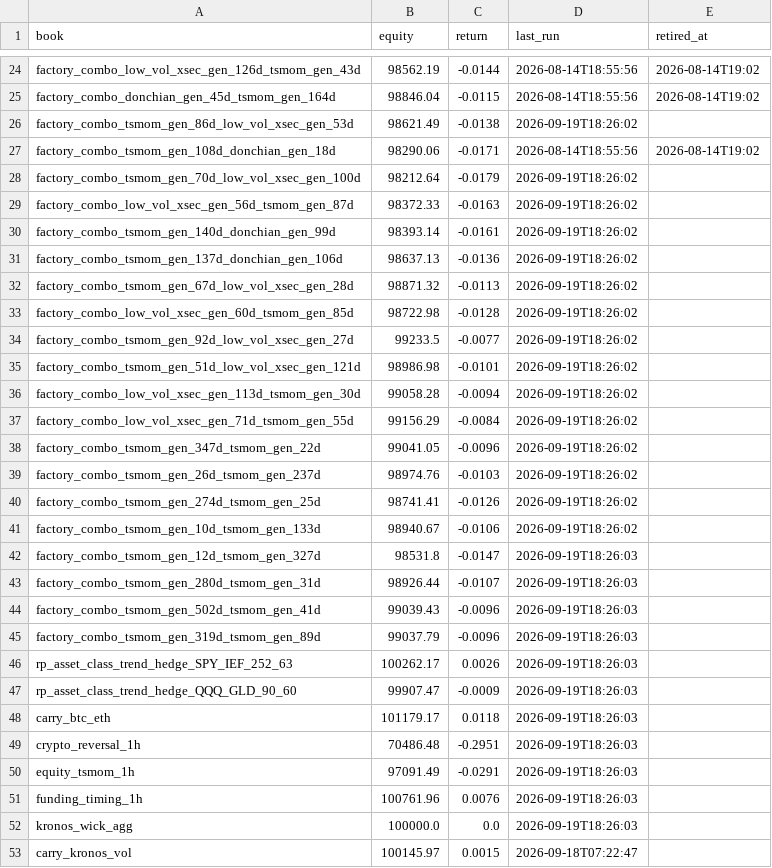
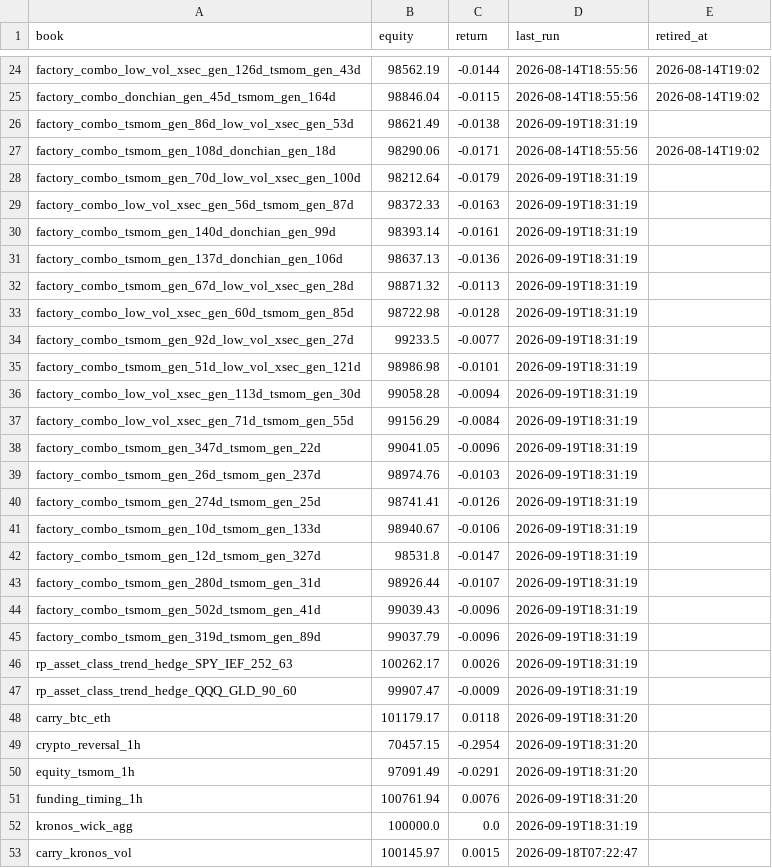
Before and after one commit to dzheng1328/tradefabe, a CSV file: state/paper/summary.csv, drawn as a sheet; only a part is shown, gaps mark what is left out; the diff covers the shown part only.

Commit message:
paper engine: mark 2026-09-19T18:31Z [skip ci]

```diff
--- a/state/paper/summary.csv
+++ b/state/paper/summary.csv
@@ -25,29 +25,29 @@ factory_combo_low_vol_xsec_gen_126d_tsmom_gen_43d,98562.19,-0.0144,2026-08-14T18
 factory_combo_donchian_gen_45d_tsmom_gen_164d,98846.04,-0.0115,2026-08-14T18:55:56,2026-08-14T19:02
-factory_combo_tsmom_gen_86d_low_vol_xsec_gen_53d,98621.49,-0.0138,2026-09-19T18:26:02,
+factory_combo_tsmom_gen_86d_low_vol_xsec_gen_53d,98621.49,-0.0138,2026-09-19T18:31:19,
 factory_combo_tsmom_gen_108d_donchian_gen_18d,98290.06,-0.0171,2026-08-14T18:55:56,2026-08-14T19:02
-factory_combo_tsmom_gen_70d_low_vol_xsec_gen_100d,98212.64,-0.0179,2026-09-19T18:26:02,
-factory_combo_low_vol_xsec_gen_56d_tsmom_gen_87d,98372.33,-0.0163,2026-09-19T18:26:02,
-factory_combo_tsmom_gen_140d_donchian_gen_99d,98393.14,-0.0161,2026-09-19T18:26:02,
-factory_combo_tsmom_gen_137d_donchian_gen_106d,98637.13,-0.0136,2026-09-19T18:26:02,
-factory_combo_tsmom_gen_67d_low_vol_xsec_gen_28d,98871.32,-0.0113,2026-09-19T18:26:02,
-factory_combo_low_vol_xsec_gen_60d_tsmom_gen_85d,98722.98,-0.0128,2026-09-19T18:26:02,
-factory_combo_tsmom_gen_92d_low_vol_xsec_gen_27d,99233.5,-0.0077,2026-09-19T18:26:02,
-factory_combo_tsmom_gen_51d_low_vol_xsec_gen_121d,98986.98,-0.0101,2026-09-19T18:26:02,
-factory_combo_low_vol_xsec_gen_113d_tsmom_gen_30d,99058.28,-0.0094,2026-09-19T18:26:02,
-factory_combo_low_vol_xsec_gen_71d_tsmom_gen_55d,99156.29,-0.0084,2026-09-19T18:26:02,
-factory_combo_tsmom_gen_347d_tsmom_gen_22d,99041.05,-0.0096,2026-09-19T18:26:02,
-factory_combo_tsmom_gen_26d_tsmom_gen_237d,98974.76,-0.0103,2026-09-19T18:26:02,
-factory_combo_tsmom_gen_274d_tsmom_gen_25d,98741.41,-0.0126,2026-09-19T18:26:02,
-factory_combo_tsmom_gen_10d_tsmom_gen_133d,98940.67,-0.0106,2026-09-19T18:26:02,
-factory_combo_tsmom_gen_12d_tsmom_gen_327d,98531.8,-0.0147,2026-09-19T18:26:03,
-factory_combo_tsmom_gen_280d_tsmom_gen_31d,98926.44,-0.0107,2026-09-19T18:26:03,
-factory_combo_tsmom_gen_502d_tsmom_gen_41d,99039.43,-0.0096,2026-09-19T18:26:03,
-factory_combo_tsmom_gen_319d_tsmom_gen_89d,99037.79,-0.0096,2026-09-19T18:26:03,
-rp_asset_class_trend_hedge_SPY_IEF_252_63,100262.17,0.0026,2026-09-19T18:26:03,
-rp_asset_class_trend_hedge_QQQ_GLD_90_60,99907.47,-0.0009,2026-09-19T18:26:03,
-carry_btc_eth,101179.17,0.0118,2026-09-19T18:26:03,
-crypto_reversal_1h,70486.48,-0.2951,2026-09-19T18:26:03,
-equity_tsmom_1h,97091.49,-0.0291,2026-09-19T18:26:03,
-funding_timing_1h,100761.96,0.0076,2026-09-19T18:26:03,
-kronos_wick_agg,100000.0,0.0,2026-09-19T18:26:03,
+factory_combo_tsmom_gen_70d_low_vol_xsec_gen_100d,98212.64,-0.0179,2026-09-19T18:31:19,
+factory_combo_low_vol_xsec_gen_56d_tsmom_gen_87d,98372.33,-0.0163,2026-09-19T18:31:19,
+factory_combo_tsmom_gen_140d_donchian_gen_99d,98393.14,-0.0161,2026-09-19T18:31:19,
+factory_combo_tsmom_gen_137d_donchian_gen_106d,98637.13,-0.0136,2026-09-19T18:31:19,
+factory_combo_tsmom_gen_67d_low_vol_xsec_gen_28d,98871.32,-0.0113,2026-09-19T18:31:19,
+factory_combo_low_vol_xsec_gen_60d_tsmom_gen_85d,98722.98,-0.0128,2026-09-19T18:31:19,
+factory_combo_tsmom_gen_92d_low_vol_xsec_gen_27d,99233.5,-0.0077,2026-09-19T18:31:19,
+factory_combo_tsmom_gen_51d_low_vol_xsec_gen_121d,98986.98,-0.0101,2026-09-19T18:31:19,
+factory_combo_low_vol_xsec_gen_113d_tsmom_gen_30d,99058.28,-0.0094,2026-09-19T18:31:19,
+factory_combo_low_vol_xsec_gen_71d_tsmom_gen_55d,99156.29,-0.0084,2026-09-19T18:31:19,
+factory_combo_tsmom_gen_347d_tsmom_gen_22d,99041.05,-0.0096,2026-09-19T18:31:19,
+factory_combo_tsmom_gen_26d_tsmom_gen_237d,98974.76,-0.0103,2026-09-19T18:31:19,
+factory_combo_tsmom_gen_274d_tsmom_gen_25d,98741.41,-0.0126,2026-09-19T18:31:19,
+factory_combo_tsmom_gen_10d_tsmom_gen_133d,98940.67,-0.0106,2026-09-19T18:31:19,
+factory_combo_tsmom_gen_12d_tsmom_gen_327d,98531.8,-0.0147,2026-09-19T18:31:19,
+factory_combo_tsmom_gen_280d_tsmom_gen_31d,98926.44,-0.0107,2026-09-19T18:31:19,
+factory_combo_tsmom_gen_502d_tsmom_gen_41d,99039.43,-0.0096,2026-09-19T18:31:19,
+factory_combo_tsmom_gen_319d_tsmom_gen_89d,99037.79,-0.0096,2026-09-19T18:31:19,
+rp_asset_class_trend_hedge_SPY_IEF_252_63,100262.17,0.0026,2026-09-19T18:31:19,
+rp_asset_class_trend_hedge_QQQ_GLD_90_60,99907.47,-0.0009,2026-09-19T18:31:19,
+carry_btc_eth,101179.17,0.0118,2026-09-19T18:31:20,
+crypto_reversal_1h,70457.15,-0.2954,2026-09-19T18:31:20,
+equity_tsmom_1h,97091.49,-0.0291,2026-09-19T18:31:20,
+funding_timing_1h,100761.94,0.0076,2026-09-19T18:31:20,
+kronos_wick_agg,100000.0,0.0,2026-09-19T18:31:19,
 carry_kronos_vol,100145.97,0.0015,2026-09-18T07:22:47,
```
Also changed, not shown: 8 edited cells elsewhere in this file, 35 other files.
